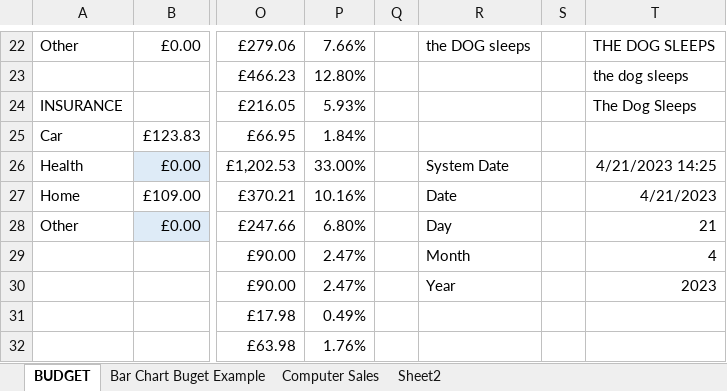
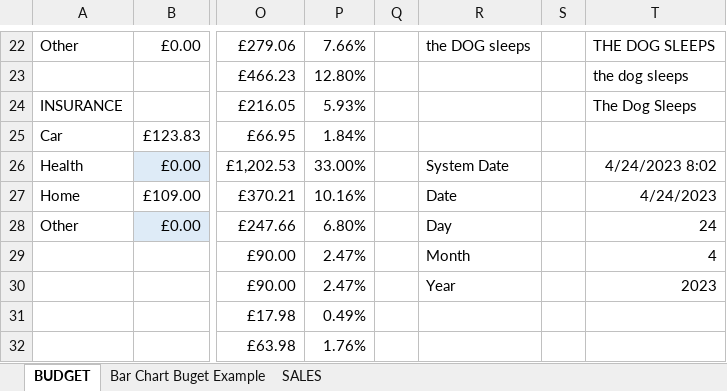
Before and after one commit to markpackham/Microsoft-Excel-Revise-2023, an Excel workbook: Tutorial 1 - Monthly Budget.xlsx, sheet BUDGET, drawn as a sheet; only a part is shown, gaps mark what is left out; values as stored, in another font and other column widths than the file's, no borders; charts and pictures and conditional formats not drawn; the diff names each change by its address in the sheet, - before the commit and + after, or states it on an @@ line.

```diff
--- a/Tutorial 1 - Monthly Budget.xlsx (sheet BUDGET)
+++ b/Tutorial 1 - Monthly Budget.xlsx (sheet BUDGET)
-sheet tab: Computer Sales
+sheet tab: SALES
-sheet tab: Sheet2
-T26: 4/21/2023 14:25
+T26: 4/24/2023 8:02
-T27: 4/21/2023
+T27: 4/24/2023
-T28: 21
+T28: 24
```
Also changed, not shown: sheet SALES.
